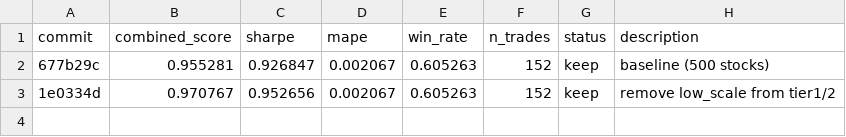
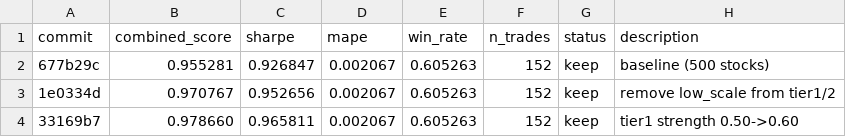
Before and after one commit to jacobwright32/option-pricing-tuning, a TSV file: results.tsv, drawn as a sheet.

Commit message:
Exp 16: tier1 strength 0.50->0.60

```diff
--- a/results.tsv
+++ b/results.tsv
@@ -3 +3,2 @@ commit	combined_score	sharpe	mape	win_rate	n_trades	status	description
 1e0334d	0.970767	0.952656	0.002067	0.605263	152	keep	remove low_scale from tier1/2
+33169b7	0.978660	0.965811	0.002067	0.605263	152	keep	tier1 strength 0.50->0.60
```
Also changed, not shown: 1 other file.
